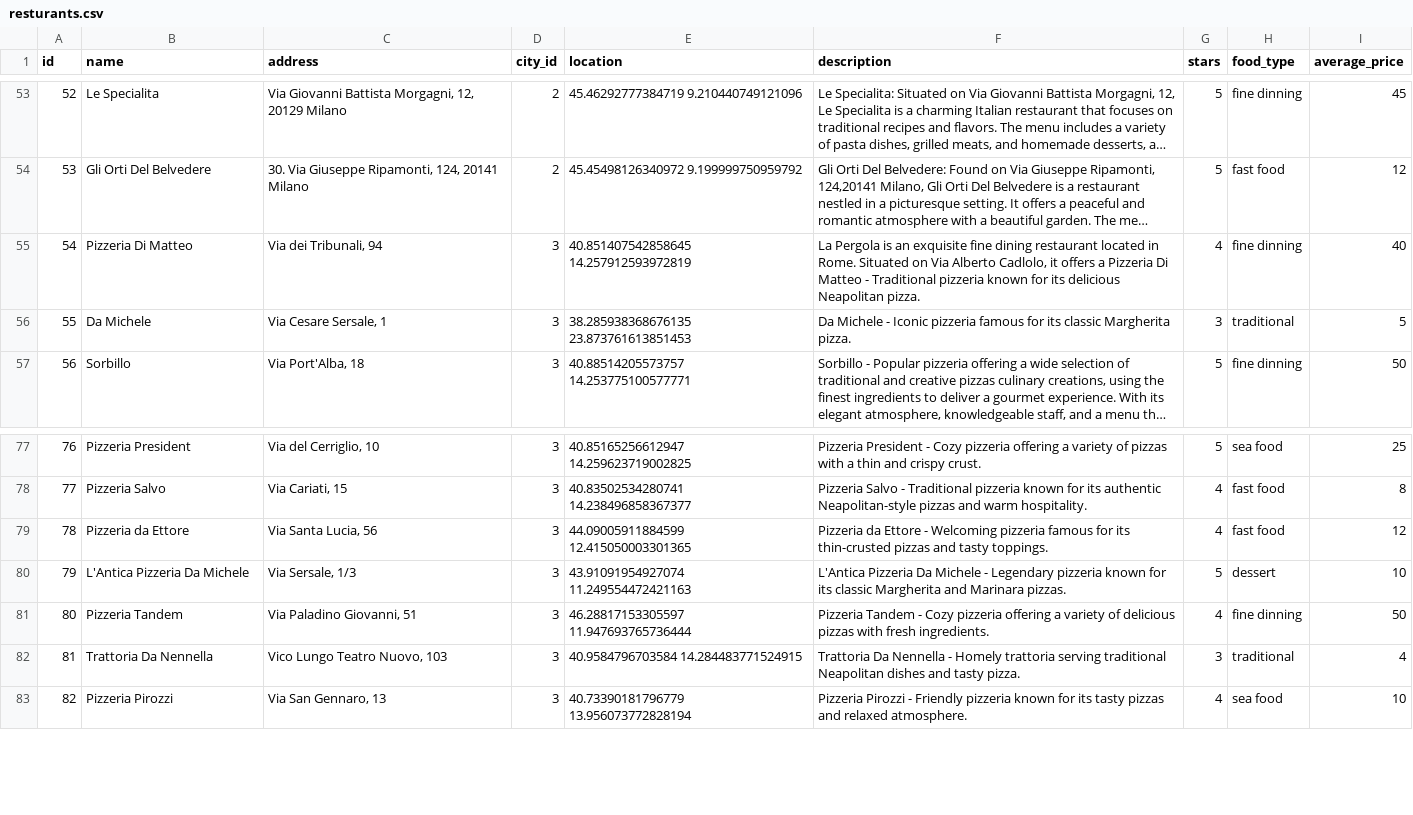
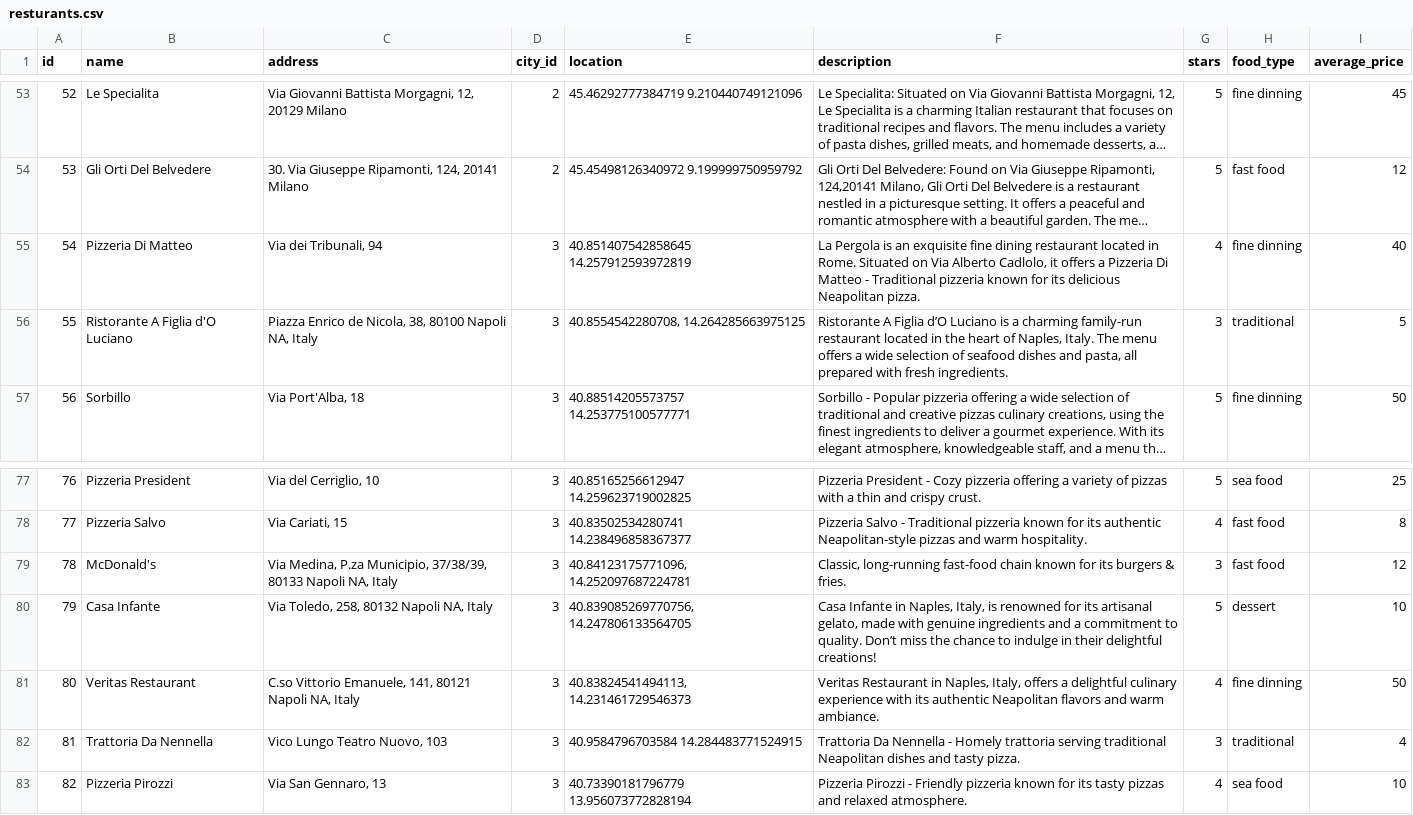
Before and after one commit to mhmd-k/Tourism-System, a CSV file: data/csv/resturants.csv, drawn as a sheet; only a part is shown, gaps mark what is left out; long unchanged cells end in …; the diff names each change by its address in the sheet, - before the commit and + after, or states it on an @@ line.

Commit message:
fixed a bug in the generateTrip request and fixed some values in the datasets

```diff
--- a/data/csv/resturants.csv
+++ b/data/csv/resturants.csv
-B56 (name): Da Michele
+B56 (name): Ristorante A Figlia d'O Luciano
-C56 (address): Via Cesare Sersale, 1
+C56 (address): Piazza Enrico de Nicola, 38, 80100 Napoli NA, Italy
-E56 (location): 38.285938368676135 23.873761613851453
+E56 (location): 40.8554542280708, 14.264285663975125
-F56 (description): Da Michele - Iconic pizzeria famous for its classic Margherita pizza.
+F56 (description): Ristorante A Figlia d’O Luciano is a charming family-run restaurant located in the heart of Naples, Italy. The menu offers a wide selection of seafood dishes and pasta, all prepared with fresh ingredients.
-B79 (name): Pizzeria da Ettore
+B79 (name): McDonald's
-C79 (address): Via Santa Lucia, 56
+C79 (address): Via Medina, P.za Municipio, 37/38/39, 80133 Napoli NA, Italy
-E79 (location): 44.09005911884599 12.415050003301365
+E79 (location): 40.84123175771096, 14.252097687224781
-F79 (description): Pizzeria da Ettore - Welcoming pizzeria famous for its thin-crusted pizzas and tasty toppings.
+F79 (description): Classic, long-running fast-food chain known for its burgers & fries.
-G79 (stars): 4
+G79 (stars): 3
-B80 (name): L'Antica Pizzeria Da Michele
+B80 (name): Casa Infante
-C80 (address): Via Sersale, 1/3
+C80 (address): Via Toledo, 258, 80132 Napoli NA, Italy
-E80 (location): 43.91091954927074 11.249554472421163
+E80 (location): 40.839085269770756, 14.247806133564705
-F80 (description): L'Antica Pizzeria Da Michele - Legendary pizzeria known for its classic Margherita and Marinara pizzas.
+F80 (description): Casa Infante in Naples, Italy, is renowned for its artisanal gelato, made with genuine ingredients and a commitment to quality. Don’t miss the chance to indulge in their delightful creations!
-B81 (name): Pizzeria Tandem
+B81 (name): Veritas Restaurant
-C81 (address): Via Paladino Giovanni, 51
+C81 (address): C.so Vittorio Emanuele, 141, 80121 Napoli NA, Italy
-E81 (location): 46.28817153305597 11.947693765736444
+E81 (location): 40.83824541494113, 14.231461729546373
-F81 (description): Pizzeria Tandem - Cozy pizzeria offering a variety of delicious pizzas with fresh ingredients.
+F81 (description): Veritas Restaurant in Naples, Italy, offers a delightful culinary experience with its authentic Neapolitan flavors and warm ambiance.
```
Also changed, not shown: data/csv/hotels.csv, data/csv/shopping.csv, 2 other files.
